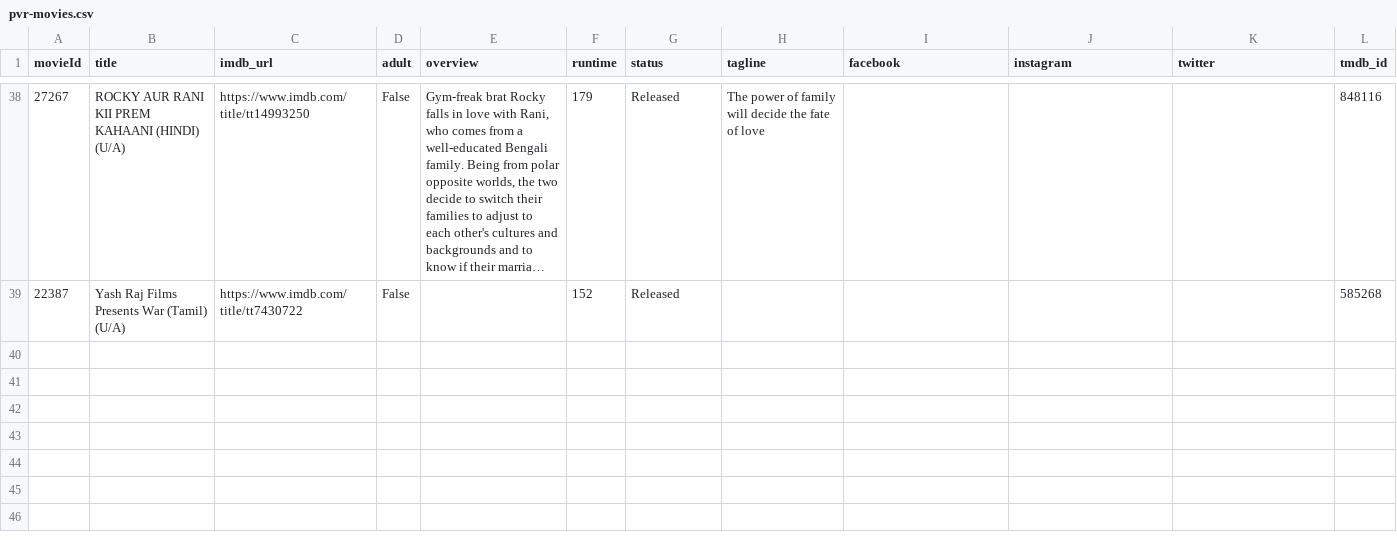
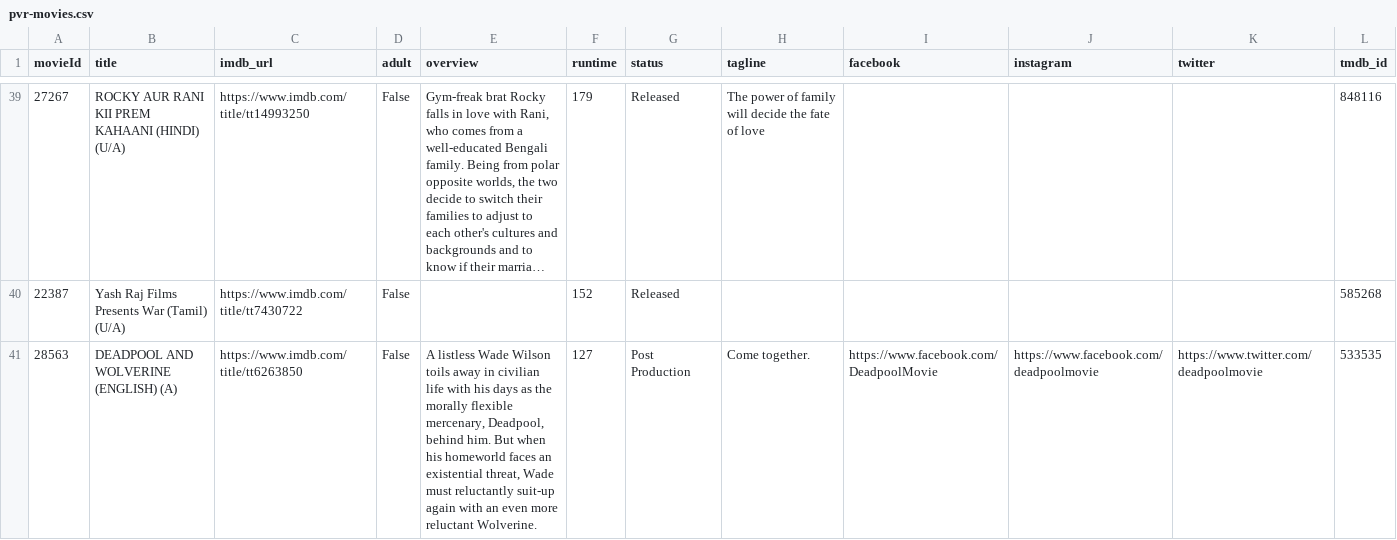
Before and after one commit to blr-today/ingest, a CSV file: out/pvr-movies.csv, drawn as a sheet; only a part is shown, gaps mark what is left out; long unchanged cells end in …; the diff covers the shown part only; the diff names each change by its address in the sheet, - before the commit and + after, or states it on an @@ line.

```diff
--- a/out/pvr-movies.csv
+++ b/out/pvr-movies.csv
+row 41: 28563 | DEADPOOL AND WOLVERINE (ENGLISH) (A) | https://www.imdb.com/title/tt6263850 | False | A listless Wade Wilson toils away in civilian life with his days as the morally flexible mercenary, Deadpool, behind him. But when his homeworld faces an existential threat, Wade must reluctantly suit-up again with an even more reluctant Wolverine. | 127 | Post Production | Come together. | https://www.facebook.com/DeadpoolMovie | https://www.facebook.com/deadpoolmovie | https://www.twitter.com/deadpoolmovie | 533535
```
Also changed, not shown: 2 added rows, 1 removed row and 7 moved rows elsewhere in this file, out/ticketnew-cinemas.csv, out/ticketnew-movies.csv, 15 other files.
